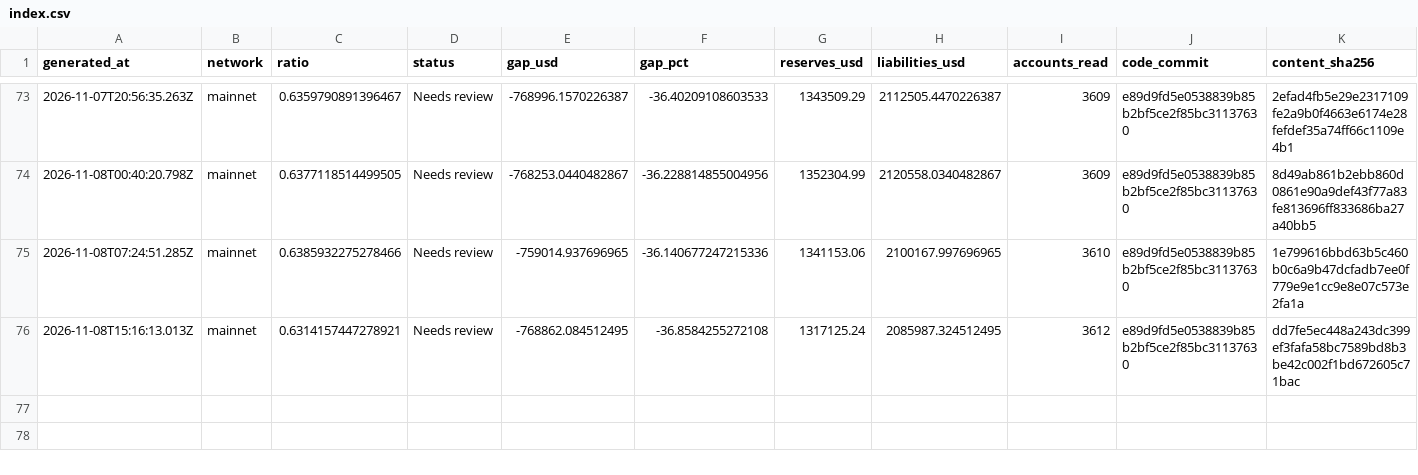
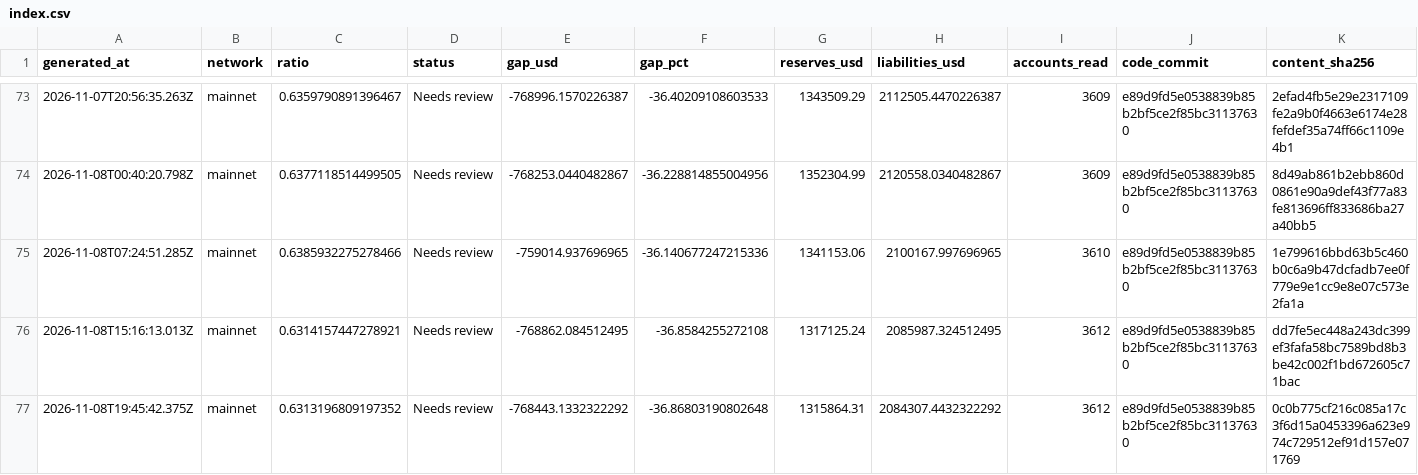
Before and after one commit to Lakshmikanth-3/ZeroGap, a CSV file: index.csv, drawn as a sheet; only a part is shown, gaps mark what is left out.

```diff
--- a/index.csv
+++ b/index.csv
@@ -76 +76,2 @@ generated_at,network,ratio,status,gap_usd,gap_pct,reserves_usd,liabilities_usd,a
 2026-11-08T15:16:13.013Z,mainnet,0.6314157447278921,Needs review,-768862.084512495,-36.8584255272108,1317125.24,2085987.324512495,3612,e89d9fd5e0538839b85b2bf5ce2f85bc31137630,dd7fe5ec448a243dc399ef3fafa58bc7589bd8b3be42c002f1bd672605c71bac
+2026-11-08T19:45:42.375Z,mainnet,0.6313196809197352,Needs review,-768443.1332322292,-36.86803190802648,1315864.31,2084307.4432322292,3612,e89d9fd5e0538839b85b2bf5ce2f85bc31137630,0c0b775cf216c085a17c3f6d15a0453396a623e974c729512ef91d157e071769
```
Also changed, not shown: 1 other file.
